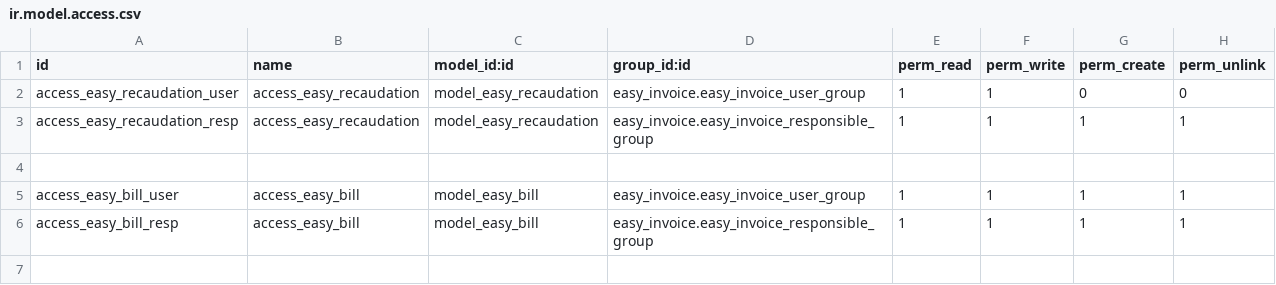
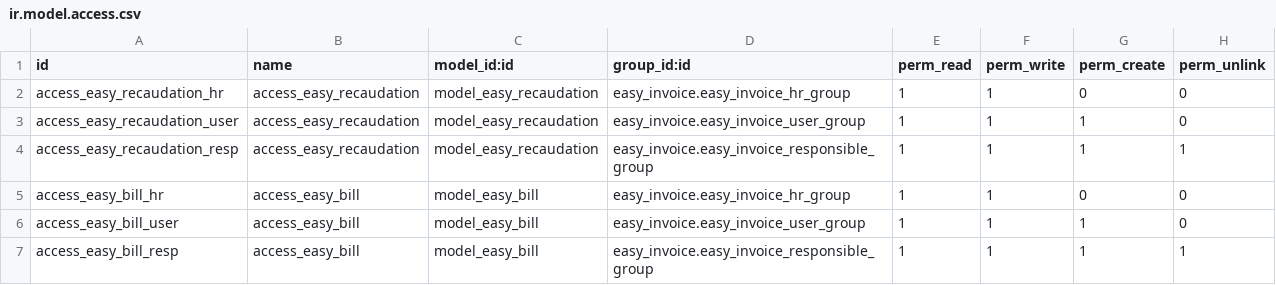
Before and after one commit to calyx-servicios/easy-invoice, a CSV file: easy_invoice_recaudation/security/ir.model.access.csv, drawn as a sheet.

```diff
--- a/easy_invoice_recaudation/security/ir.model.access.csv
+++ b/easy_invoice_recaudation/security/ir.model.access.csv
@@ -1,6 +1,7 @@
 id,name,model_id:id,group_id:id,perm_read,perm_write,perm_create,perm_unlink
-access_easy_recaudation_user,access_easy_recaudation,model_easy_recaudation,easy_invoice.easy_invoice_user_group,1,1,0,0
+access_easy_recaudation_hr,access_easy_recaudation,model_easy_recaudation,easy_invoice.easy_invoice_hr_group,1,1,0,0
+access_easy_recaudation_user,access_easy_recaudation,model_easy_recaudation,easy_invoice.easy_invoice_user_group,1,1,1,0
 access_easy_recaudation_resp,access_easy_recaudation,model_easy_recaudation,easy_invoice.easy_invoice_responsible_group,1,1,1,1
-
-access_easy_bill_user,access_easy_bill,model_easy_bill,easy_invoice.easy_invoice_user_group,1,1,1,1
+access_easy_bill_hr,access_easy_bill,model_easy_bill,easy_invoice.easy_invoice_hr_group,1,1,0,0
+access_easy_bill_user,access_easy_bill,model_easy_bill,easy_invoice.easy_invoice_user_group,1,1,1,0
 access_easy_bill_resp,access_easy_bill,model_easy_bill,easy_invoice.easy_invoice_responsible_group,1,1,1,1
```
Also changed, not shown: easy_invoice_analysis/security/ir.model.access.csv, easy_invoice_employee_cc/security/ir.model.access.csv, 12 other files.
